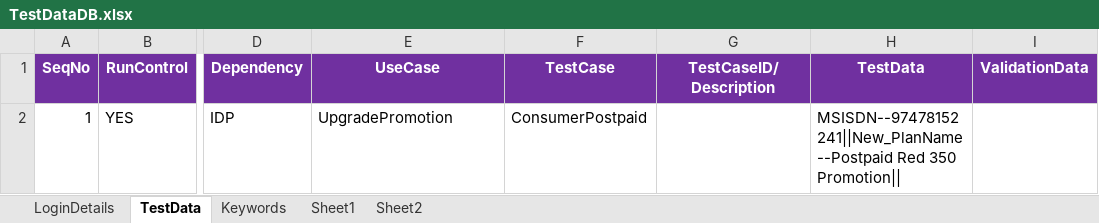
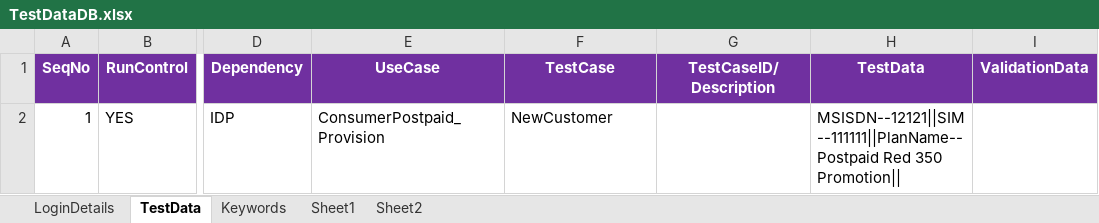
Before and after one commit to imran0404y/VFQA_Parallel, an Excel workbook: Framework/Database/TestDataDB.xlsx, sheet TestData, drawn as a sheet; only a part is shown, gaps mark what is left out; values as stored, in another font and other column widths than the file's, no borders; the diff names each change by its address in the sheet, - before the commit and + after, or states it on an @@ line.

```diff
--- a/Framework/Database/TestDataDB.xlsx (sheet TestData)
+++ b/Framework/Database/TestDataDB.xlsx (sheet TestData)
-E2 (UseCase): UpgradePromotion
+E2 (UseCase): ConsumerPostpaid_Provision
-F2 (TestCase): ConsumerPostpaid
+F2 (TestCase): NewCustomer
-H2 (TestData): MSISDN--97478152241||New_PlanName--Postpaid Red 350…
+H2 (TestData): MSISDN--12121||SIM--111111||PlanName--Postpaid Red 350…
```
Also changed, not shown: Directory/VFQA_TestDesign.xlsm, Framework/Storage/ObjectRepository.xlsx, 6 other files.
